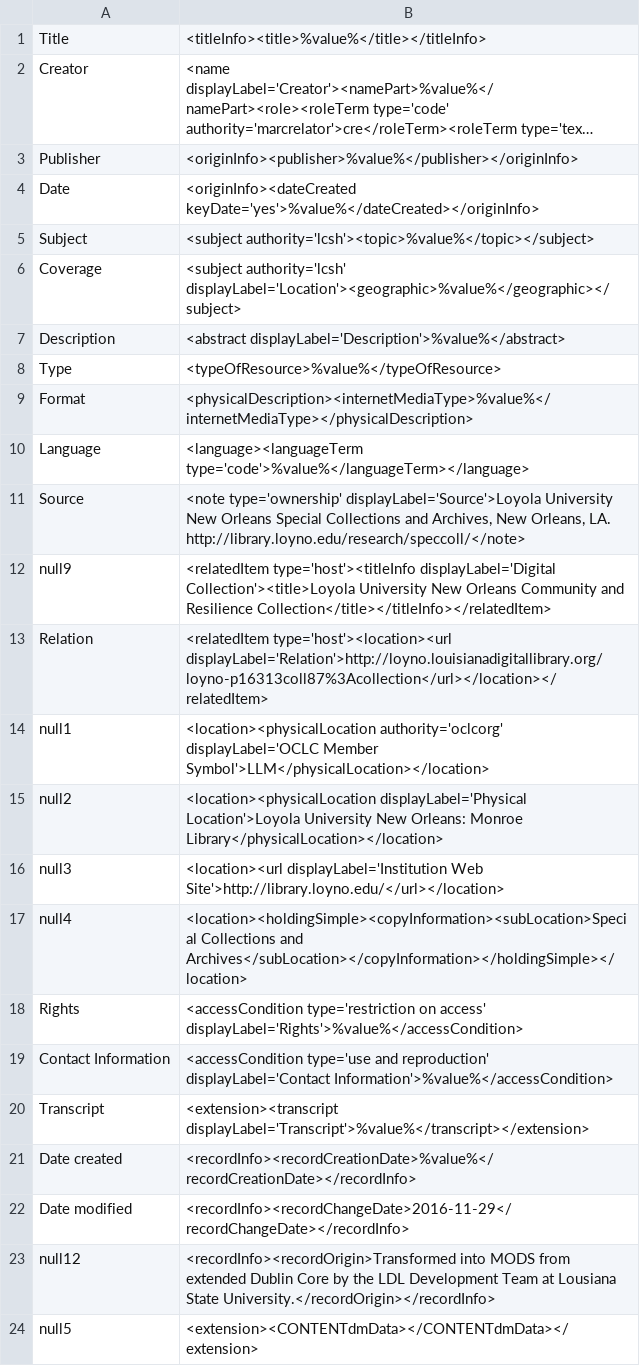
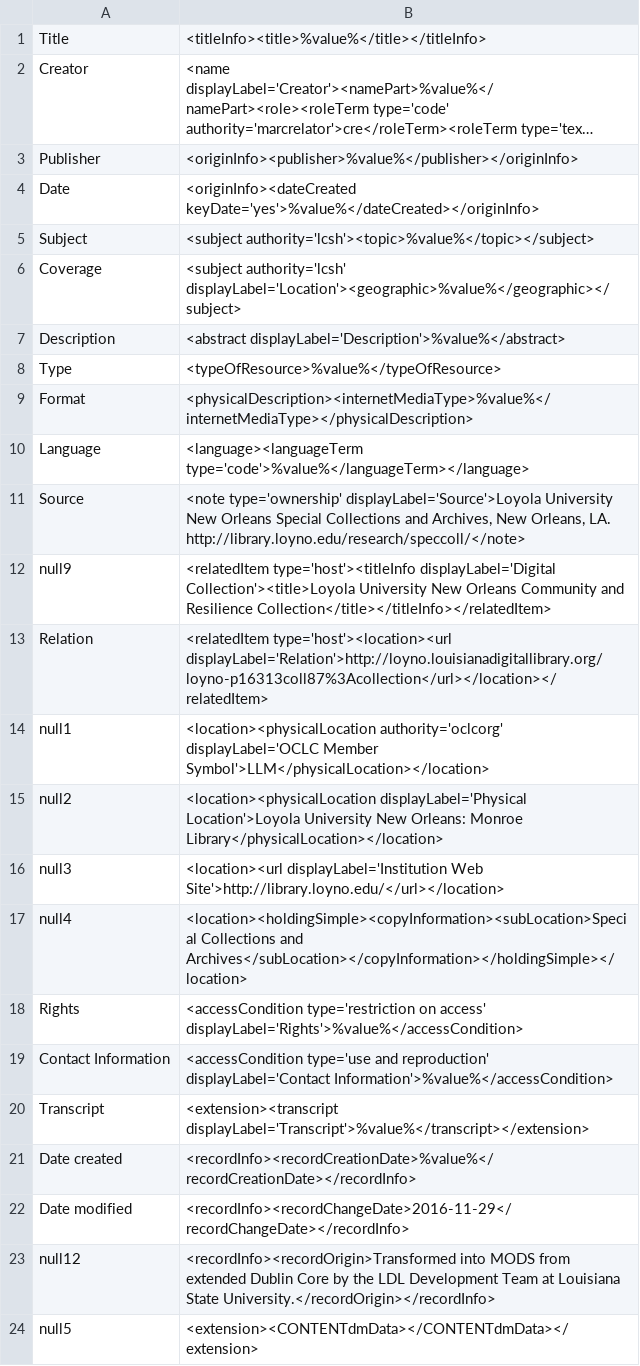
Before and after one commit to lsulibraries/cDM_to_mods, a CSV file: mappings_files/p16313coll87.csv, drawn as a sheet; long unchanged cells end in ….

```diff
--- a/mappings_files/p16313coll87.csv
+++ b/mappings_files/p16313coll87.csv
@@ -22,3 +22,3 @@ Date created,"<recordInfo><recordCreationDate>%value%</recordCreationDate></reco
 Date modified,"<recordInfo><recordChangeDate>2016-11-29</recordChangeDate></recordInfo>"
-null12,"<recordInfo><recordOrigin>Transformed into MODS from extended Dublin Core by the LDL Development Team at Lousiana State University.</recordOrigin></recordInfo>"
+null12,"<recordInfo><recordOrigin>Transformed into MODS from extended Dublin Core by the LDL Development Team at Louisiana State University.</recordOrigin></recordInfo>"
 null5,"<extension><CONTENTdmData></CONTENTdmData></extension>"
```
Also changed, not shown: mappings_files/p120701coll27.csv.
